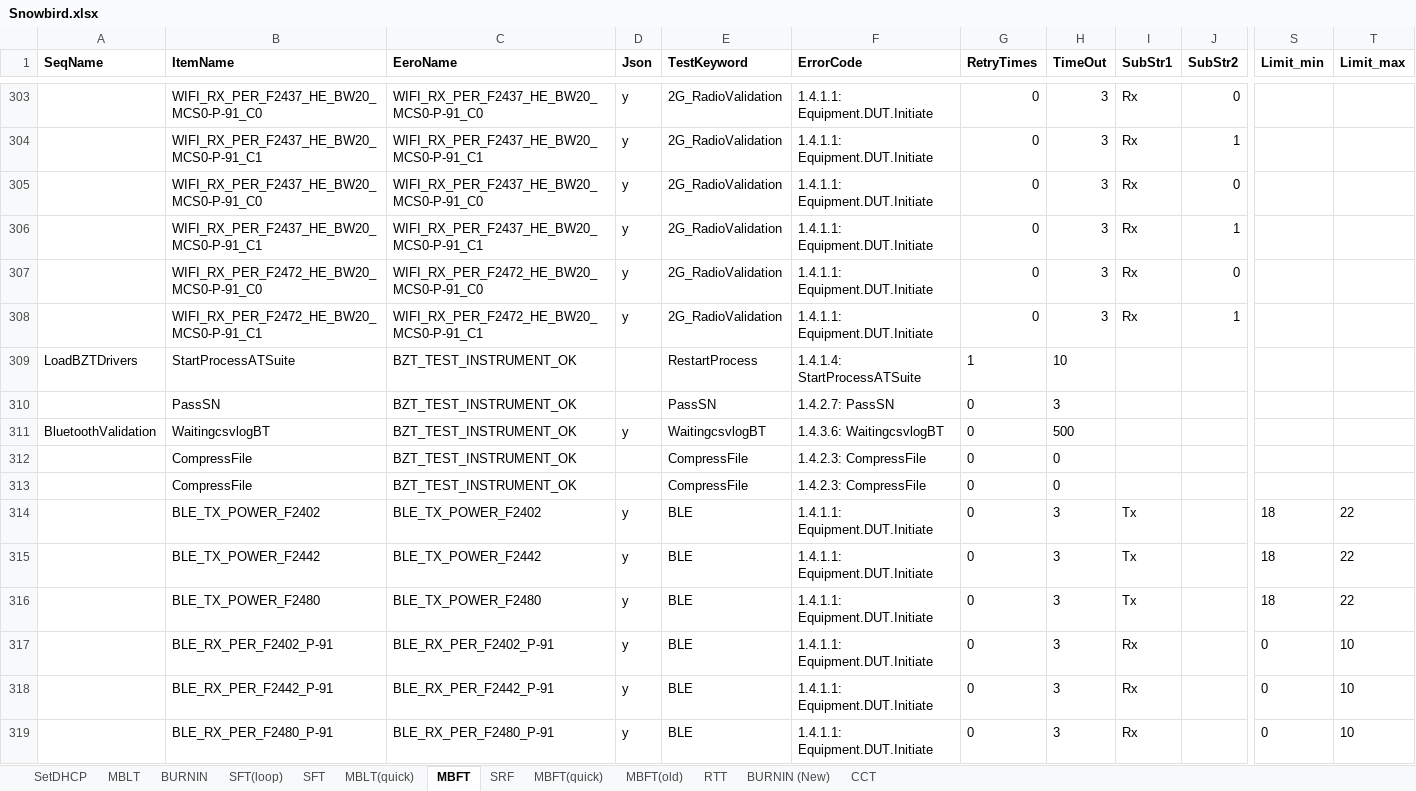
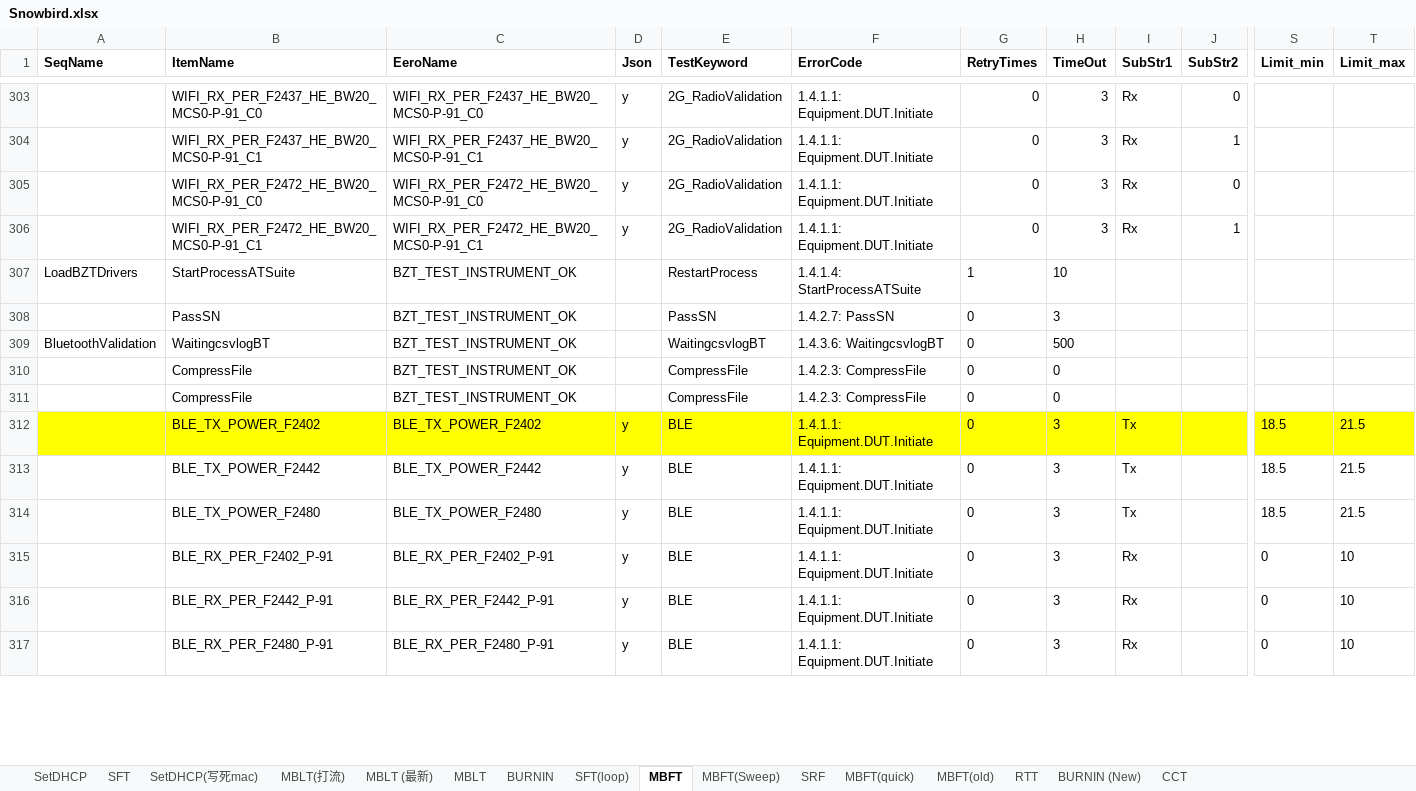
Before and after one commit to JerryXu008/snowbird, an Excel workbook: AutoTestSystem/Config/Snowbird.xlsx, sheet MBFT, drawn as a sheet; only a part is shown, gaps mark what is left out; values as stored, in another font and other column widths than the file's, no borders; conditional formats not drawn; removed rows and columns are numbered as before the commit, all else as after; rows hold the shown columns only; the diff covers the shown part only; the diff names each change by its address in the sheet, - before the commit and + after, or states it on an @@ line.

```diff
--- a/AutoTestSystem/Config/Snowbird.xlsx (sheet MBFT)
+++ b/AutoTestSystem/Config/Snowbird.xlsx (sheet MBFT)
-sheet tab: MBLT(quick)
+sheet tab: SetDHCP(写死mac)
+sheet tab: MBLT(打流)
+sheet tab: MBLT (最新)
+sheet tab: MBFT(Sweep)
@@ sheet tab order changed: SetDHCP | SFT | SetDHCP(写死mac) | MBLT(打流) | MBLT (最新) | MBLT | BURNIN | SFT(loop) | MBFT | MBFT(Sweep) | SRF | MBFT(quick) | MBFT(old) | RTT | BURNIN (New) | CCT @@
-row 305:  | WIFI_RX_PER_F2437_HE_BW20_MCS0-P-91_C0 | WIFI_RX_PER_F2437_HE_BW20_MCS0-P-91_C0 | y | 2G_RadioValidation | 1.4.1.1: Equipment.DUT.Initiate | 0 | 3 | Rx | 0
-row 306:  | WIFI_RX_PER_F2437_HE_BW20_MCS0-P-91_C1 | WIFI_RX_PER_F2437_HE_BW20_MCS0-P-91_C1 | y | 2G_RadioValidation | 1.4.1.1: Equipment.DUT.Initiate | 0 | 3 | Rx | 1
-D309 (Json): y
+D309 (Json): (empty)
-A312:T312 fill: none
+A312:T312 fill: #FFFF00
-S312:S314 (Limit_min): 18
+S312:S314 (Limit_min): 18.5
-T312:T314 (Limit_max): 22
+T312:T314 (Limit_max): 21.5
```
Also changed, not shown: 5 added rows, 39 edited cells and cell formats elsewhere in this sheet, sheet MBLT, sheet SetDHCP, TestConsole/test.xlsx, 11 other files.
